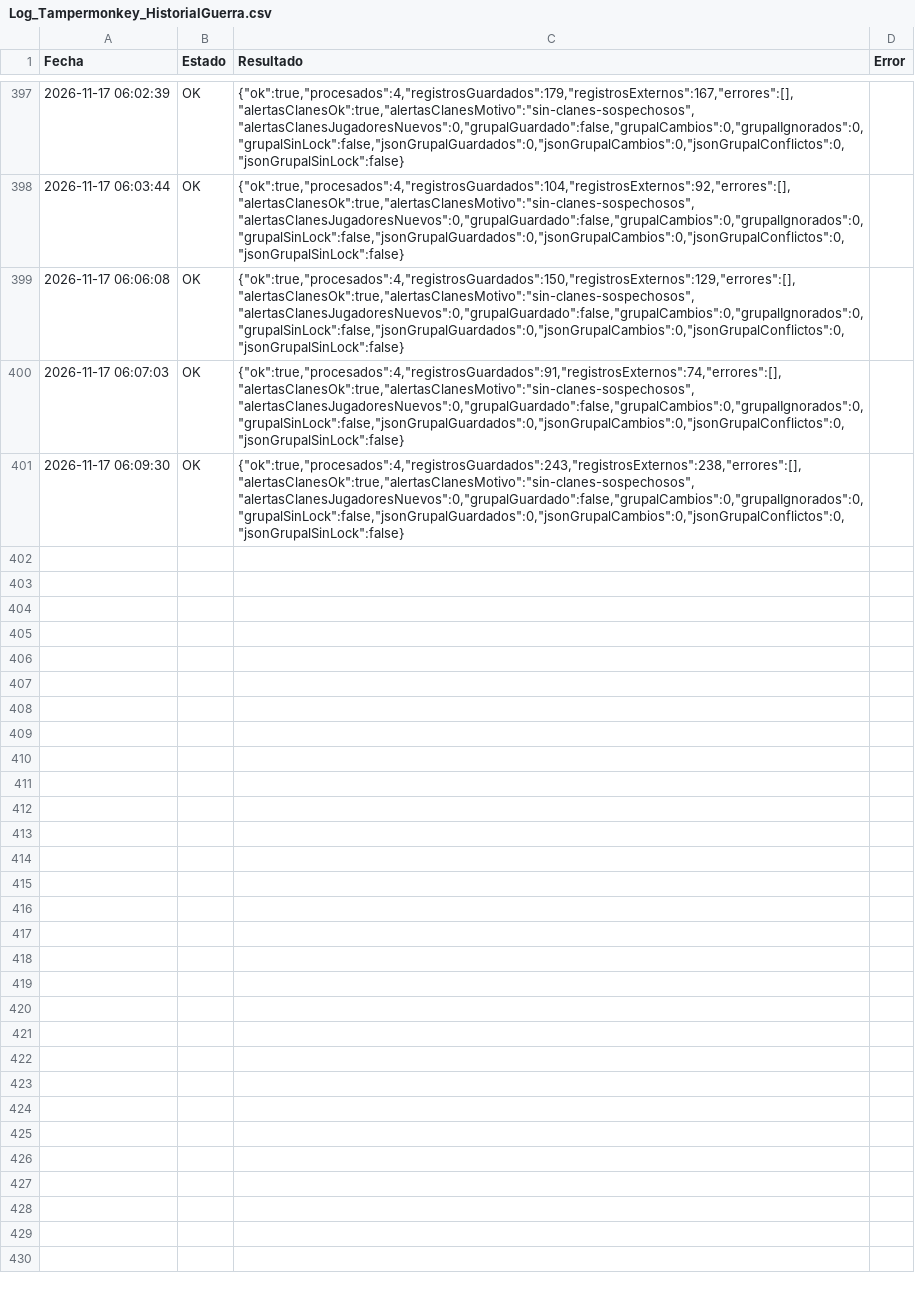
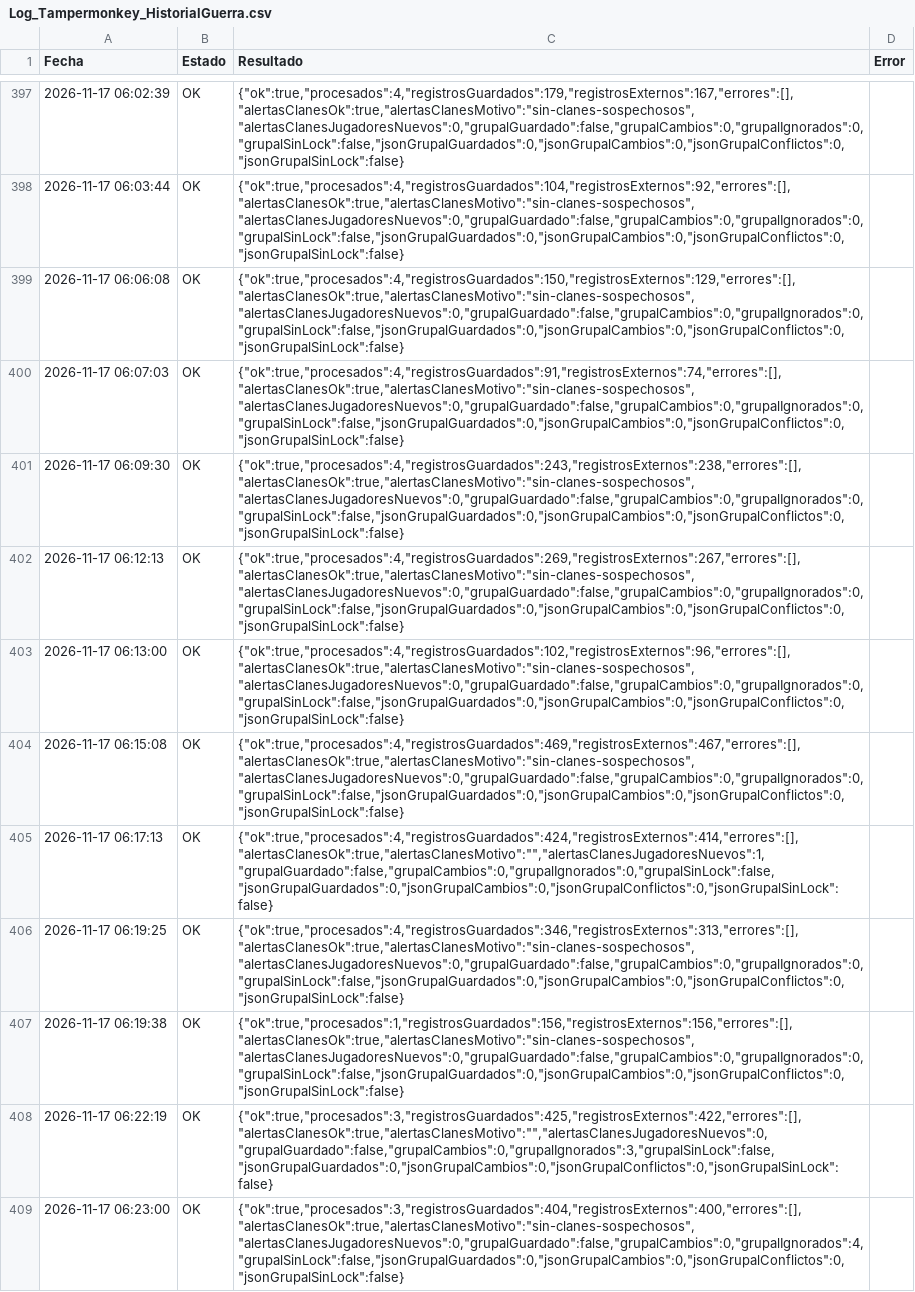
Before and after one commit to GrupoTerna/Backend, a CSV file: Datos descargados/CSV/Tampermonkey/Log_Tampermonkey_HistorialGuerra.csv, drawn as a sheet; only a part is shown, gaps mark what is left out; the diff names each change by its address in the sheet, - before the commit and + after, or states it on an @@ line.

Commit message:
Datos descargados: copia automática desde Drive - 17/11/2026 06:24:22 (Lima) - 25 archivos

```diff
--- a/Datos descargados/CSV/Tampermonkey/Log_Tampermonkey_HistorialGuerra.csv
+++ b/Datos descargados/CSV/Tampermonkey/Log_Tampermonkey_HistorialGuerra.csv
+row 402: 2026-11-17 06:12:13 | OK | {"ok":true,"procesados":4,"registrosGuardados":269,"registrosExternos":267,"errores":[],"alertasClanesOk":true,"alertasClanesMotivo":"sin-clanes-sospechosos","alertasClanesJugadoresNuevos":0,"grupalGuardado":false,"grupalCambios":0,"grupalIgnorados":0,"grupalSinLock":false,"jsonGrupalGuardados":0,"jsonGrupalCambios":0,"jsonGrupalConflictos":0,"jsonGrupalSinLock":false}
+row 403: 2026-11-17 06:13:00 | OK | {"ok":true,"procesados":4,"registrosGuardados":102,"registrosExternos":96,"errores":[],"alertasClanesOk":true,"alertasClanesMotivo":"sin-clanes-sospechosos","alertasClanesJugadoresNuevos":0,"grupalGuardado":false,"grupalCambios":0,"grupalIgnorados":0,"grupalSinLock":false,"jsonGrupalGuardados":0,"jsonGrupalCambios":0,"jsonGrupalConflictos":0,"jsonGrupalSinLock":false}
+row 404: 2026-11-17 06:15:08 | OK | {"ok":true,"procesados":4,"registrosGuardados":469,"registrosExternos":467,"errores":[],"alertasClanesOk":true,"alertasClanesMotivo":"sin-clanes-sospechosos","alertasClanesJugadoresNuevos":0,"grupalGuardado":false,"grupalCambios":0,"grupalIgnorados":0,"grupalSinLock":false,"jsonGrupalGuardados":0,"jsonGrupalCambios":0,"jsonGrupalConflictos":0,"jsonGrupalSinLock":false}
+row 405: 2026-11-17 06:17:13 | OK | {"ok":true,"procesados":4,"registrosGuardados":424,"registrosExternos":414,"errores":[],"alertasClanesOk":true,"alertasClanesMotivo":"","alertasClanesJugadoresNuevos":1,"grupalGuardado":false,"grupalCambios":0,"grupalIgnorados":0,"grupalSinLock":false,"jsonGrupalGuardados":0,"jsonGrupalCambios":0,"jsonGrupalConflictos":0,"jsonGrupalSinLock":false}
+row 406: 2026-11-17 06:19:25 | OK | {"ok":true,"procesados":4,"registrosGuardados":346,"registrosExternos":313,"errores":[],"alertasClanesOk":true,"alertasClanesMotivo":"sin-clanes-sospechosos","alertasClanesJugadoresNuevos":0,"grupalGuardado":false,"grupalCambios":0,"grupalIgnorados":0,"grupalSinLock":false,"jsonGrupalGuardados":0,"jsonGrupalCambios":0,"jsonGrupalConflictos":0,"jsonGrupalSinLock":false}
+row 407: 2026-11-17 06:19:38 | OK | {"ok":true,"procesados":1,"registrosGuardados":156,"registrosExternos":156,"errores":[],"alertasClanesOk":true,"alertasClanesMotivo":"sin-clanes-sospechosos","alertasClanesJugadoresNuevos":0,"grupalGuardado":false,"grupalCambios":0,"grupalIgnorados":0,"grupalSinLock":false,"jsonGrupalGuardados":0,"jsonGrupalCambios":0,"jsonGrupalConflictos":0,"jsonGrupalSinLock":false}
+row 408: 2026-11-17 06:22:19 | OK | {"ok":true,"procesados":3,"registrosGuardados":425,"registrosExternos":422,"errores":[],"alertasClanesOk":true,"alertasClanesMotivo":"","alertasClanesJugadoresNuevos":0,"grupalGuardado":false,"grupalCambios":0,"grupalIgnorados":3,"grupalSinLock":false,"jsonGrupalGuardados":0,"jsonGrupalCambios":0,"jsonGrupalConflictos":0,"jsonGrupalSinLock":false}
+row 409: 2026-11-17 06:23:00 | OK | {"ok":true,"procesados":3,"registrosGuardados":404,"registrosExternos":400,"errores":[],"alertasClanesOk":true,"alertasClanesMotivo":"sin-clanes-sospechosos","alertasClanesJugadoresNuevos":0,"grupalGuardado":false,"grupalCambios":0,"grupalIgnorados":4,"grupalSinLock":false,"jsonGrupalGuardados":0,"jsonGrupalCambios":0,"jsonGrupalConflictos":0,"jsonGrupalSinLock":false}
```
Also changed, not shown: 23 other files.
